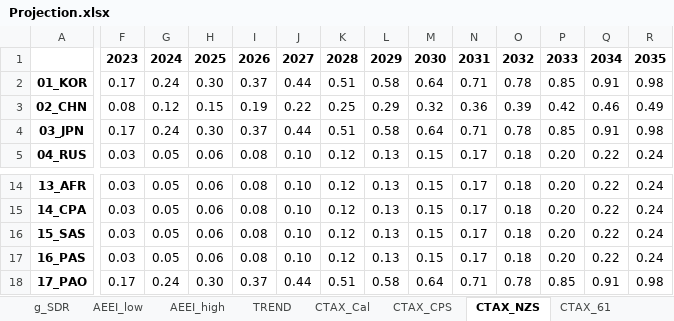
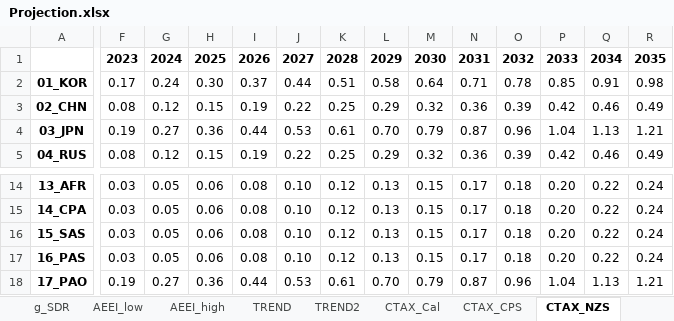
Before and after one commit to kimjintae9011/GUIDE_GLOBAL_CGE, an Excel workbook: 2.RD_CGE/Input_w-t/Projection.xlsx, sheet CTAX_NZS, drawn as a sheet; only a part is shown, gaps mark what is left out; values as stored, in another font and other column widths than the file's, no borders; the diff covers the shown part only; the diff names each change by its address in the sheet, - before the commit and + after, or states it on an @@ line.

```diff
--- a/2.RD_CGE/Input_w-t/Projection.xlsx (sheet CTAX_NZS)
+++ b/2.RD_CGE/Input_w-t/Projection.xlsx (sheet CTAX_NZS)
+sheet tab: TREND2
-F4: 0.17
+F4: 0.19
-G4: 0.24
+G4: 0.27
-H4: 0.30
+H4: 0.36
-I4: 0.37
+I4: 0.44
-J4: 0.44
+J4: 0.53
-K4: 0.51
+K4: 0.61
-L4: 0.58
+L4: 0.70
-M4: 0.64
+M4: 0.79
-N4: 0.71
+N4: 0.87
-O4: 0.78
+O4: 0.96
-P4: 0.85
+P4: 1.04
-Q4: 0.91
+Q4: 1.13
-R4: 0.98
+R4: 1.21
-F5: 0.03
+F5: 0.08
-G5: 0.05
+G5: 0.12
-H5: 0.06
+H5: 0.15
-I5: 0.08
+I5: 0.19
-J5: 0.10
+J5: 0.22
-K5: 0.12
+K5: 0.25
-L5: 0.13
+L5: 0.29
-M5: 0.15
+M5: 0.32
-N5: 0.17
+N5: 0.36
-O5: 0.18
+O5: 0.39
-P5: 0.20
+P5: 0.42
-Q5: 0.22
+Q5: 0.46
-R5: 0.24
+R5: 0.49
-F18: 0.17
+F18: 0.19
-G18: 0.24
+G18: 0.27
-H18: 0.30
+H18: 0.36
-I18: 0.37
+I18: 0.44
-J18: 0.44
+J18: 0.53
-K18: 0.51
+K18: 0.61
-L18: 0.58
+L18: 0.70
-M18: 0.64
+M18: 0.79
-N18: 0.71
+N18: 0.87
-O18: 0.78
+O18: 0.96
-P18: 0.85
+P18: 1.04
-Q18: 0.91
+Q18: 1.13
-R18: 0.98
+R18: 1.21
```
Also changed, not shown: 173 edited cells and cell formats elsewhere in this sheet, sheet CTAX_CPS, sheet CTAX_Cal, formulas that keep their value, 16 other files.
